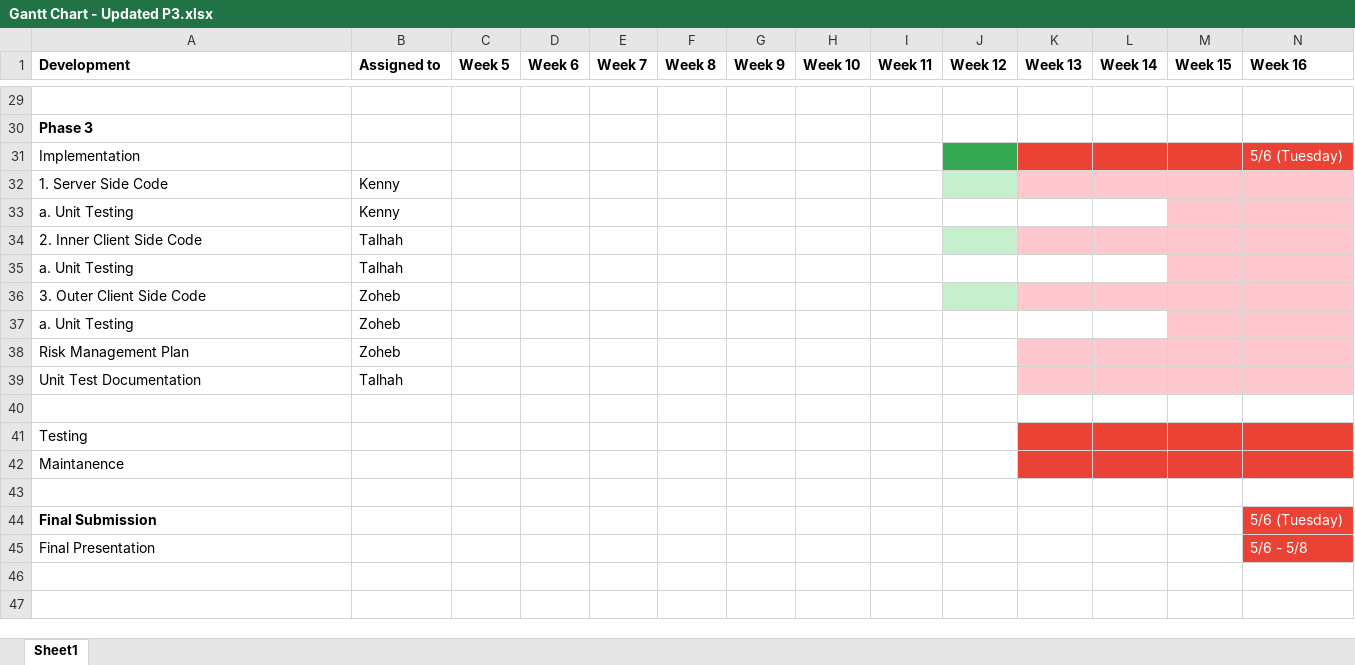
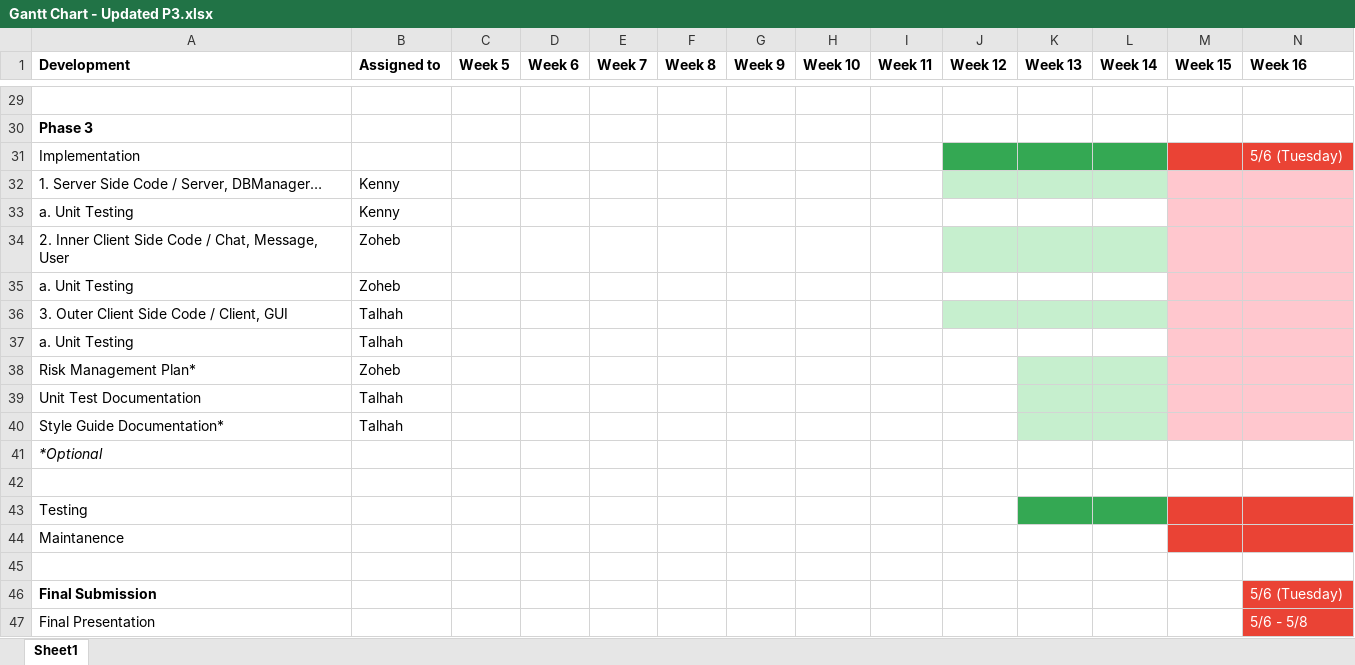
Before and after one commit to ZohebSharif/communicationsGroup4, an Excel workbook: Phase 3 Documents/Gantt Chart - Updated P3.xlsx, sheet Sheet1, drawn as a sheet; only a part is shown, gaps mark what is left out; values as stored, in another font and other column widths than the file's, no borders; table styles not drawn; removed rows and columns are numbered as before the commit, all else as after; the diff names each change by its address in the sheet, - before the commit and + after, or states it on an @@ line.

Commit message:
Updated Gantt Chart to include Documents to work on

```diff
--- a/Phase 3 Documents/Gantt Chart - Updated P3.xlsx (sheet Sheet1)
+++ b/Phase 3 Documents/Gantt Chart - Updated P3.xlsx (sheet Sheet1)
-K31:L31 fill: #EA4335
+K31:L31 fill: #34A853
-A32 (Development): 1. Server Side Code
+A32 (Development): 1. Server Side Code / Server, DBManager…
-K32:L32 fill: #FFC7CE
+K32:L32 fill: #C6EFCE
+row 34: 2. Inner Client Side Code / Chat, Message, User | Zoheb
@@ row 37 moved to row 35: a. Unit Testing @@
-A36 (Development): 2. Inner Client Side Code
+A36 (Development): 3. Outer Client Side Code / Client, GUI
-K36:L36 fill: #FFC7CE
+K36:L36 fill: #C6EFCE
-row 36: 3. Outer Client Side Code | Zoheb
-A38 (Development): Risk Management Plan
+A38 (Development): Risk Management Plan*
-K38:L39 fill: #FFC7CE
+K38:L39 fill: #C6EFCE
+row 40: Style Guide Documentation* | Talhah
+row 41: *Optional
-K43:L43 fill: #EA4335
+K43:L43 fill: #34A853
-K44:L44 fill: #EA4335
+K44:L44 fill: none
```
